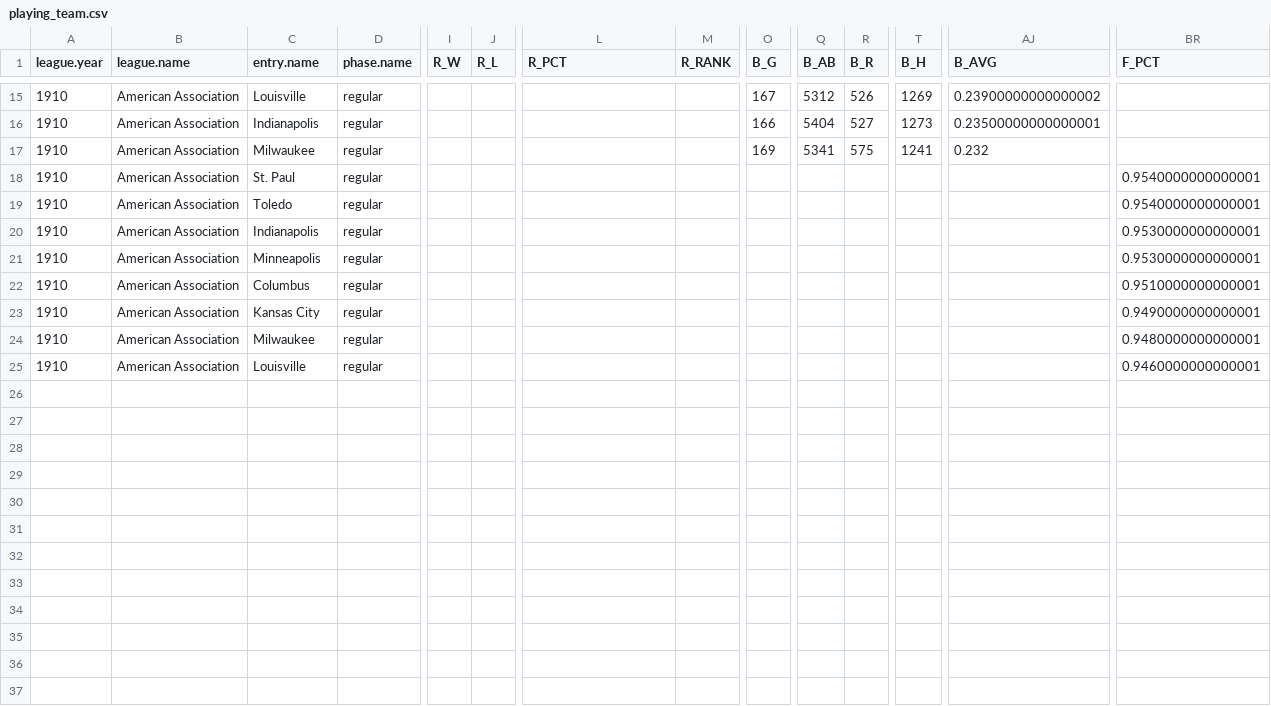
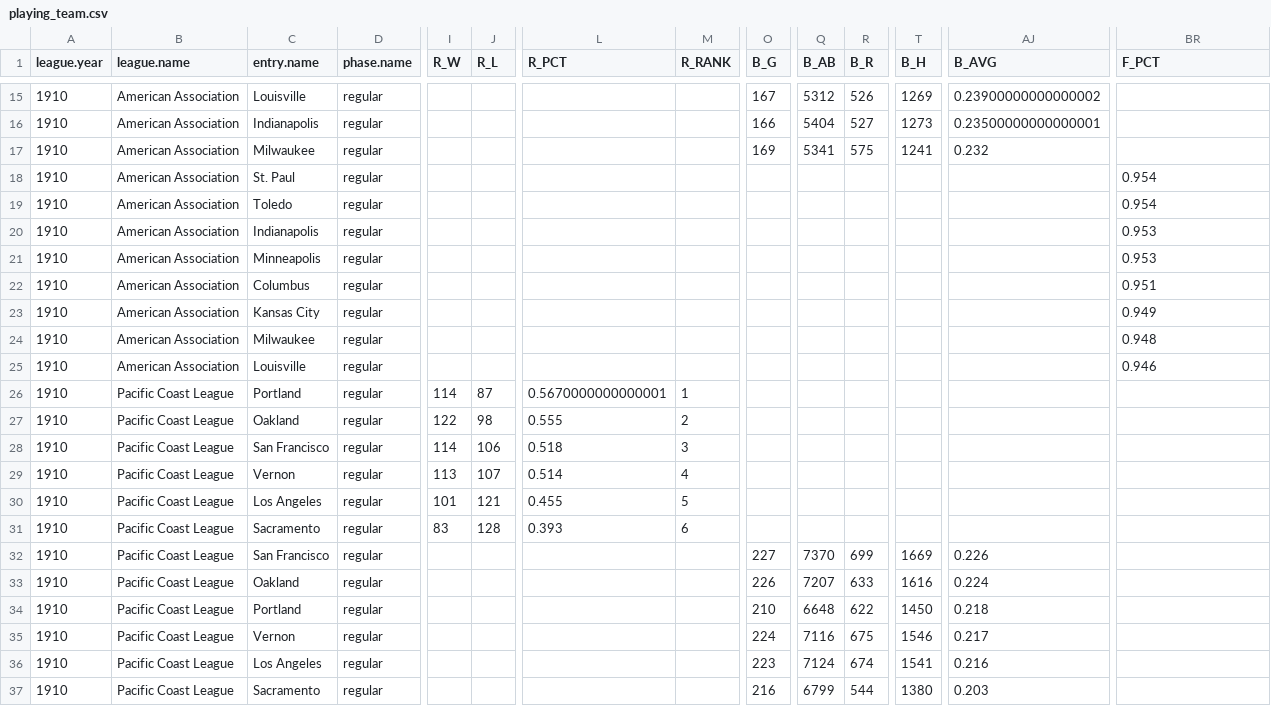
Before and after one commit to doc22940/minoraverages, a CSV file: processed/1911Spalding/playing_team.csv, drawn as a sheet; only a part is shown, gaps mark what is left out; rows hold the shown columns only; the diff names each change by its address in the sheet, - before the commit and + after, or states it on an @@ line.

Commit message:
Added 1910 Pacific Coast League from 1911 Spalding Record by Cliff Blau.

```diff
--- a/processed/1911Spalding/playing_team.csv
+++ b/processed/1911Spalding/playing_team.csv
-BR18:BR19 (F_PCT): 0.9540000000000001
+BR18:BR19 (F_PCT): 0.954
-BR20:BR21 (F_PCT): 0.9530000000000001
+BR20:BR21 (F_PCT): 0.953
-BR22 (F_PCT): 0.9510000000000001
+BR22 (F_PCT): 0.951
-BR23 (F_PCT): 0.9490000000000001
+BR23 (F_PCT): 0.949
-BR24 (F_PCT): 0.9480000000000001
+BR24 (F_PCT): 0.948
-BR25 (F_PCT): 0.9460000000000001
+BR25 (F_PCT): 0.946
+row 26: 1910 | Pacific Coast League | Portland | regular | 114 | 87 | 0.5670000000000001 | 1
+row 27: 1910 | Pacific Coast League | Oakland | regular | 122 | 98 | 0.555 | 2
+row 28: 1910 | Pacific Coast League | San Francisco | regular | 114 | 106 | 0.518 | 3
+row 29: 1910 | Pacific Coast League | Vernon | regular | 113 | 107 | 0.514 | 4
+row 30: 1910 | Pacific Coast League | Los Angeles | regular | 101 | 121 | 0.455 | 5
+row 31: 1910 | Pacific Coast League | Sacramento | regular | 83 | 128 | 0.393 | 6
+row 32: 1910 | Pacific Coast League | San Francisco | regular |  |  |  |  | 227 | 7370 | 699 | 1669 | 0.226
+row 33: 1910 | Pacific Coast League | Oakland | regular |  |  |  |  | 226 | 7207 | 633 | 1616 | 0.224
+row 34: 1910 | Pacific Coast League | Portland | regular |  |  |  |  | 210 | 6648 | 622 | 1450 | 0.218
+row 35: 1910 | Pacific Coast League | Vernon | regular |  |  |  |  | 224 | 7116 | 675 | 1546 | 0.217
+row 36: 1910 | Pacific Coast League | Los Angeles | regular |  |  |  |  | 223 | 7124 | 674 | 1541 | 0.216
+row 37: 1910 | Pacific Coast League | Sacramento | regular |  |  |  |  | 216 | 6799 | 544 | 1380 | 0.203
```
Also changed, not shown: 2 other files.
